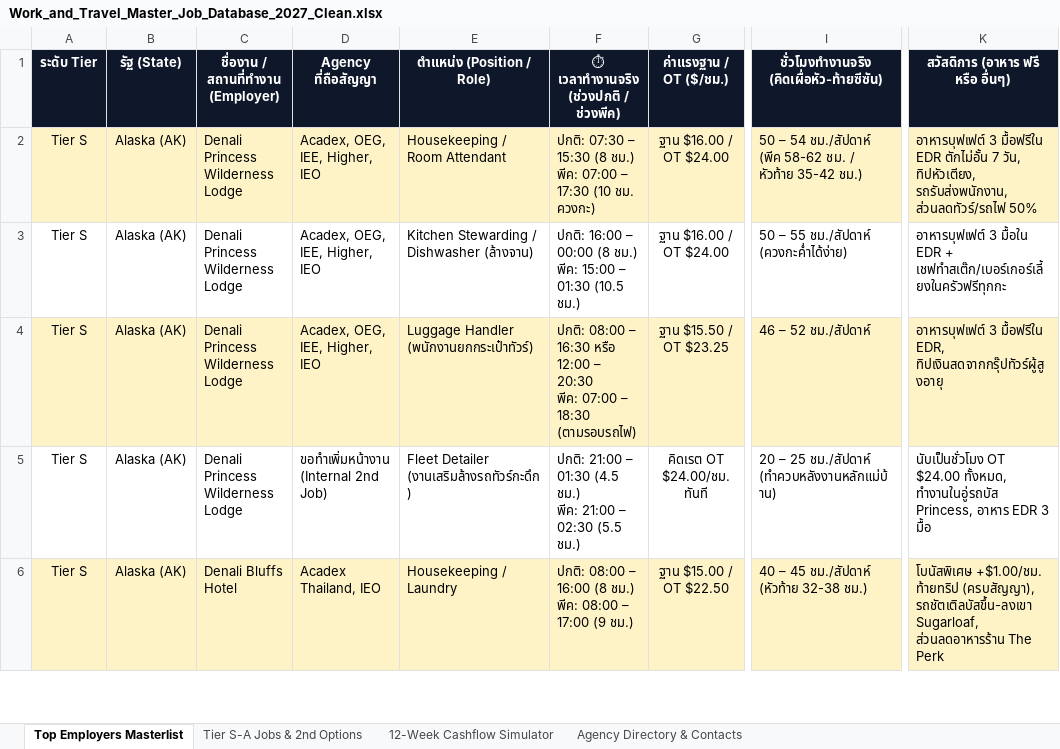
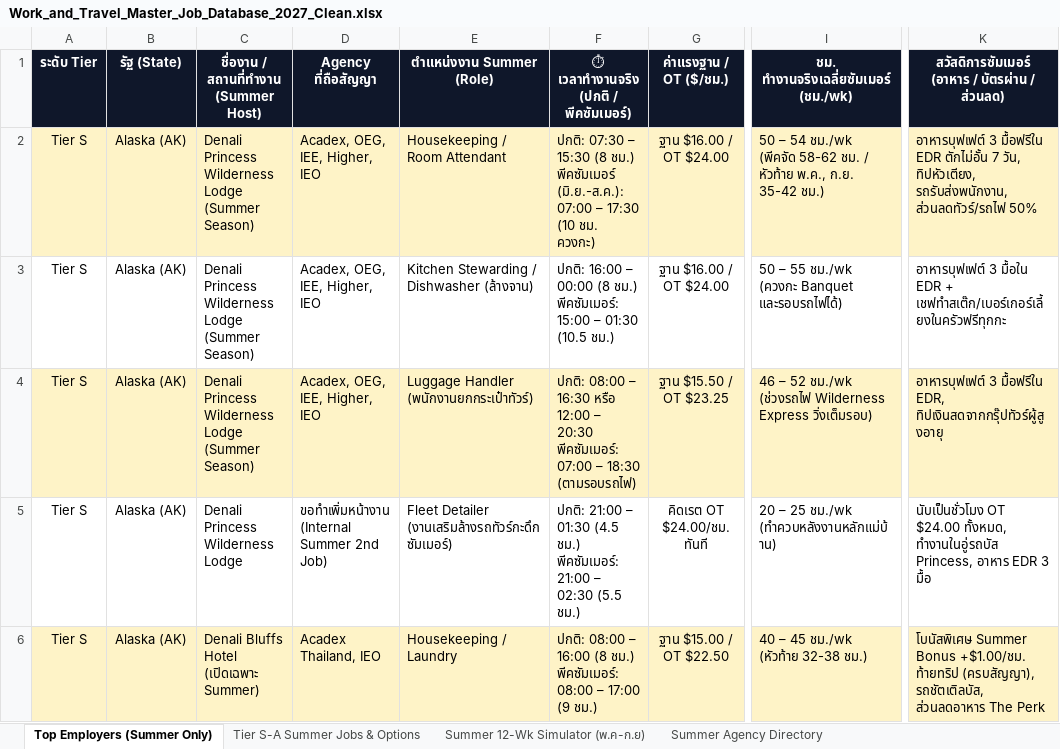
Before and after one commit to punnawitsunarat/Work-and-Travel, an Excel workbook: Work_and_Travel_Master_Job_Database_2027_Clean.xlsx, sheet Top Employers (Summer Only), drawn as a sheet; only a part is shown, gaps mark what is left out; values as stored, in another font and other column widths than the file's, no borders; ↵ is a line break in a cell; the diff covers the shown part only; the diff names each change by its address in the sheet, - before the commit and + after, or states it on an @@ line.

Commit message:
Calibrate database and simulator strictly for Summer Season (May 7 - Sept 7)

```diff
--- a/Work_and_Travel_Master_Job_Database_2027_Clean.xlsx (sheet Top Employers (Summer Only))
+++ b/Work_and_Travel_Master_Job_Database_2027_Clean.xlsx (sheet Top Employers (Summer Only))
-sheet tab: Top Employers Masterlist
+sheet tab: Top Employers (Summer Only)
-sheet tab: Tier S-A Jobs & 2nd Options
+sheet tab: Tier S-A Summer Jobs & Options
-sheet tab: 12-Week Cashflow Simulator
+sheet tab: Summer 12-Wk Simulator (พ.ค-ก.ย)
-sheet tab: Agency Directory & Contacts
+sheet tab: Summer Agency Directory
-C1: ชื่องาน / สถานที่ทำงาน (Employer)
+C1: ชื่องาน / สถานที่ทำงาน (Summer Host)
-E1: ตำแหน่ง (Position / Role)
+E1: ตำแหน่งงาน Summer (Role)
-F1: ⏱ เวลาทำงานจริง (ช่วงปกติ / ช่วงพีค)
+F1: ⏱ เวลาทำงานจริง (ปกติ / พีคซัมเมอร์)
-I1: ชั่วโมงทำงานจริง (คิดเผื่อหัว-ท้ายซีซัน)
+I1: ชม. ทำงานจริงเฉลี่ยซัมเมอร์ (ชม./wk)
-K1: สวัสดิการ (อาหาร ฟรี หรือ อื่นๆ)
+K1: สวัสดิการซัมเมอร์ (อาหาร / บัตรผ่าน / ส่วนลด)
-C2:C4: Denali Princess Wilderness Lodge
+C2:C4: Denali Princess Wilderness Lodge (Summer Season)
-F2: …(8 ชม.) ↵ พีค: 07:00 –…
+F2: …(8 ชม.) ↵ พีคซัมเมอร์ (มิ.ย.-ส.ค.): 07:00 –…
-I2: …– 54 ชม./สัปดาห์ (พีค 58-62 ชม. / หัวท้าย 35-42 ชม.)
+I2: …– 54 ชม./wk (พีคจัด 58-62 ชม. / หัวท้าย พ.ค., ก.ย. 35-42 ชม.)
-F3: …(8 ชม.) ↵ พีค: 15:00 –…
+F3: …(8 ชม.) ↵ พีคซัมเมอร์: 15:00 –…
-I3: 50 – 55 ชม./สัปดาห์ (ควงกะค่ำได้ง่าย)
+I3: 50 – 55 ชม./wk (ควงกะ Banquet และรอบรถไฟได้)
-F4: …– 20:30 ↵ พีค: 07:00 –…
+F4: …– 20:30 ↵ พีคซัมเมอร์: 07:00 –…
-I4: 46 – 52 ชม./สัปดาห์
+I4: 46 – 52 ชม./wk (ช่วงรถไฟ Wilderness Express วิ่งเต็มรอบ)
-D5 (Agency ที่ถือสัญญา): ขอทำเพิ่มหน้างาน (Internal 2nd Job)
+D5 (Agency ที่ถือสัญญา): ขอทำเพิ่มหน้างาน (Internal Summer 2nd Job)
-E5 (ตำแหน่งงาน Summer (Role)): Fleet Detailer (งานเสริมล้างรถทัวร์กะดึก)
+E5 (ตำแหน่งงาน Summer (Role)): Fleet Detailer (งานเสริมล้างรถทัวร์กะดึกซัมเมอร์)
-F5: …(4.5 ชม.) ↵ พีค: 21:00 –…
+F5: …(4.5 ชม.) ↵ พีคซัมเมอร์: 21:00 –…
-I5: 20 – 25 ชม./สัปดาห์ (ทำควบหลังงานหลักแม่บ้าน)
+I5: 20 – 25 ชม./wk (ทำควบหลังงานหลักแม่บ้าน)
-C6: Denali Bluffs Hotel
+C6: Denali Bluffs Hotel (เปิดเฉพาะ Summer)
-F6: …(8 ชม.) ↵ พีค: 08:00 –…
+F6: …(8 ชม.) ↵ พีคซัมเมอร์: 08:00 –…
-I6: 40 – 45 ชม./สัปดาห์ (หัวท้าย 32-38 ชม.)
+I6: 40 – 45 ชม./wk (หัวท้าย 32-38 ชม.)
-K6: โบนัสพิเศษ +$1.00/ชม. ท้ายทริป (ครบสัญญา), รถชัตเติลบัสขึ้น-ลงเขา Sugarloaf, ส่วนลดอาหารร้าน The Perk
+K6: โบนัสพิเศษ Summer Bonus +$1.00/ชม. ท้ายทริป (ครบสัญญา), รถชัตเติลบัส, ส่วนลดอาหาร The Perk
```
Also changed, not shown: 53 edited cells elsewhere in this sheet, sheet Tier S-A Summer Jobs & Options, sheet Summer 12-Wk Simulator (พ.ค-ก.ย), sheet Summer Agency Directory, Work_and_Travel_Master_Job_Database_2027.xlsx, 1 other file.
